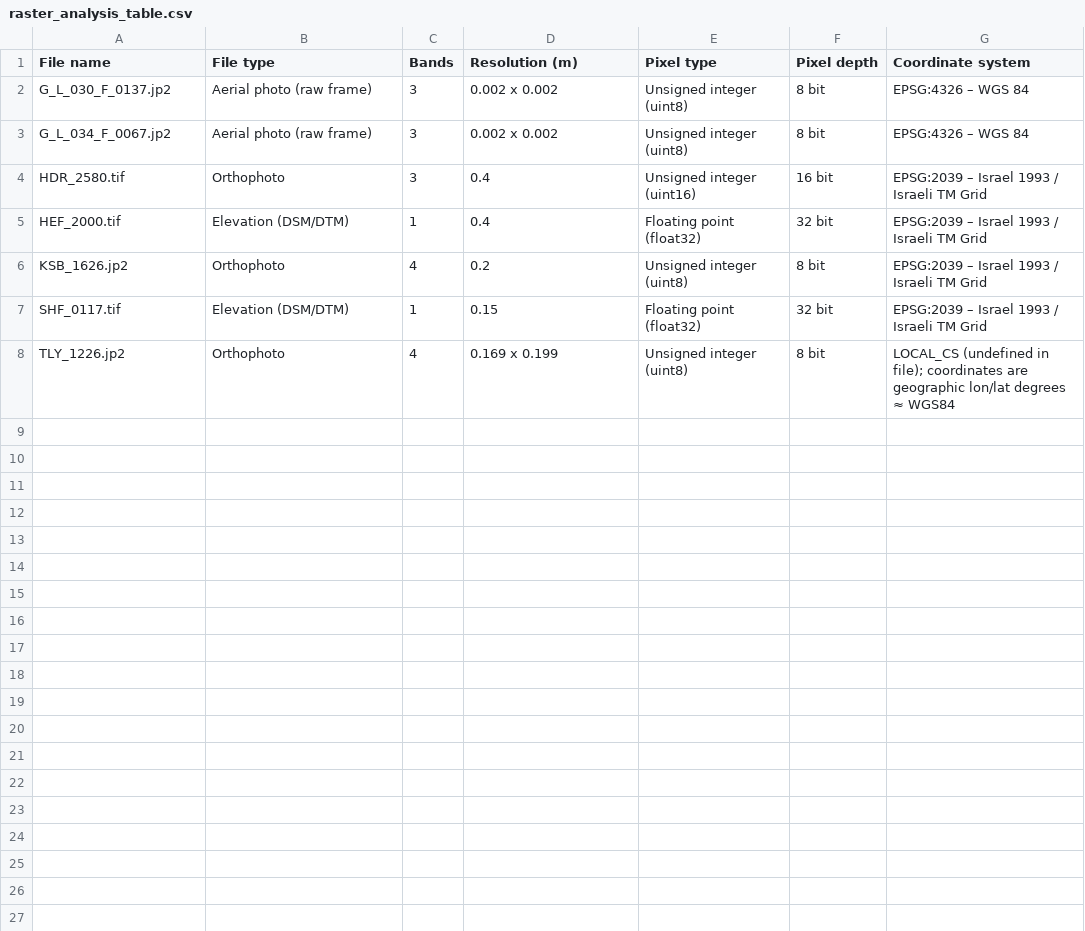
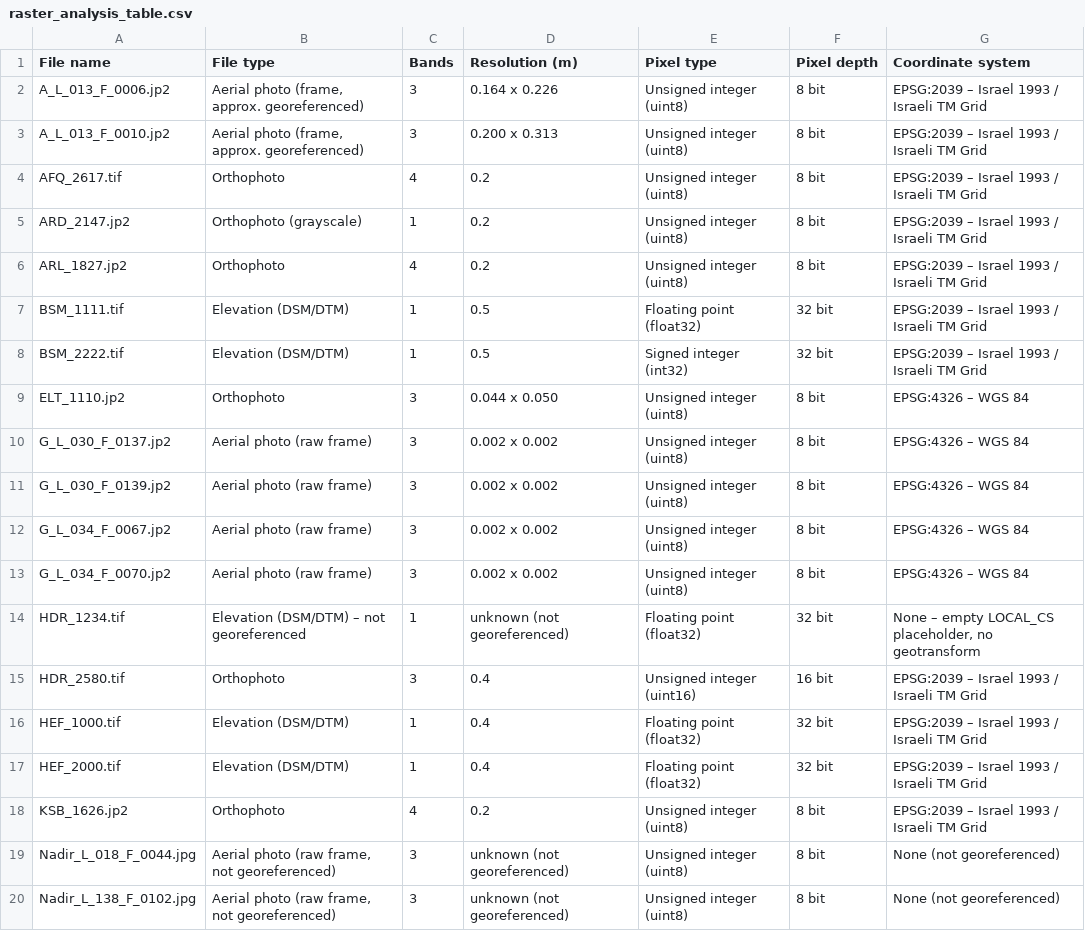
Before and after one commit to yuvalmar16/mapi-geoinformatics-task, a CSV file: raster_analysis_table.csv, drawn as a sheet; only a part is shown; the shorter side is filled out with more unchanged rows; the diff covers the shown part only; the diff names each change by its address in the sheet, - before the commit and + after, or states it on an @@ line.

```diff
--- a/raster_analysis_table.csv
+++ b/raster_analysis_table.csv
+row 2: A_L_013_F_0006.jp2 | Aerial photo (frame, approx. georeferenced) | 3 | 0.164 x 0.226 | Unsigned integer (uint8) | 8 bit | EPSG:2039 – Israel 1993 / Israeli TM Grid
+row 3: A_L_013_F_0010.jp2 | Aerial photo (frame, approx. georeferenced) | 3 | 0.200 x 0.313 | Unsigned integer (uint8) | 8 bit | EPSG:2039 – Israel 1993 / Israeli TM Grid
+row 4: AFQ_2617.tif | Orthophoto | 4 | 0.2 | Unsigned integer (uint8) | 8 bit | EPSG:2039 – Israel 1993 / Israeli TM Grid
+row 5: ARD_2147.jp2 | Orthophoto (grayscale) | 1 | 0.2 | Unsigned integer (uint8) | 8 bit | EPSG:2039 – Israel 1993 / Israeli TM Grid
+row 6: ARL_1827.jp2 | Orthophoto | 4 | 0.2 | Unsigned integer (uint8) | 8 bit | EPSG:2039 – Israel 1993 / Israeli TM Grid
+row 7: BSM_1111.tif | Elevation (DSM/DTM) | 1 | 0.5 | Floating point (float32) | 32 bit | EPSG:2039 – Israel 1993 / Israeli TM Grid
+row 8: BSM_2222.tif | Elevation (DSM/DTM) | 1 | 0.5 | Signed integer (int32) | 32 bit | EPSG:2039 – Israel 1993 / Israeli TM Grid
+row 9: ELT_1110.jp2 | Orthophoto | 3 | 0.044 x 0.050 | Unsigned integer (uint8) | 8 bit | EPSG:4326 – WGS 84
+row 11: G_L_030_F_0139.jp2 | Aerial photo (raw frame) | 3 | 0.002 x 0.002 | Unsigned integer (uint8) | 8 bit | EPSG:4326 – WGS 84
+row 13: G_L_034_F_0070.jp2 | Aerial photo (raw frame) | 3 | 0.002 x 0.002 | Unsigned integer (uint8) | 8 bit | EPSG:4326 – WGS 84
+row 14: HDR_1234.tif | Elevation (DSM/DTM) – not georeferenced | 1 | unknown (not georeferenced) | Floating point (float32) | 32 bit | None – empty LOCAL_CS placeholder, no geotransform
+row 16: HEF_1000.tif | Elevation (DSM/DTM) | 1 | 0.4 | Floating point (float32) | 32 bit | EPSG:2039 – Israel 1993 / Israeli TM Grid
+row 19: Nadir_L_018_F_0044.jpg | Aerial photo (raw frame, not georeferenced) | 3 | unknown (not georeferenced) | Unsigned integer (uint8) | 8 bit | None (not georeferenced)
+row 20: Nadir_L_138_F_0102.jpg | Aerial photo (raw frame, not georeferenced) | 3 | unknown (not georeferenced) | Unsigned integer (uint8) | 8 bit | None (not georeferenced)
```
Also changed, not shown: 7 added rows elsewhere in this file, raster_defects.csv, 2 other files.
